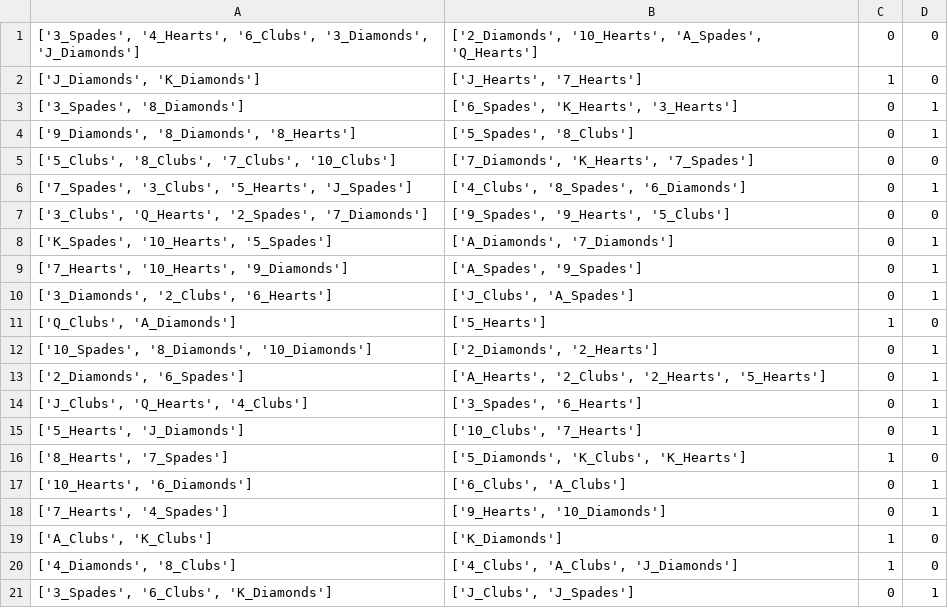
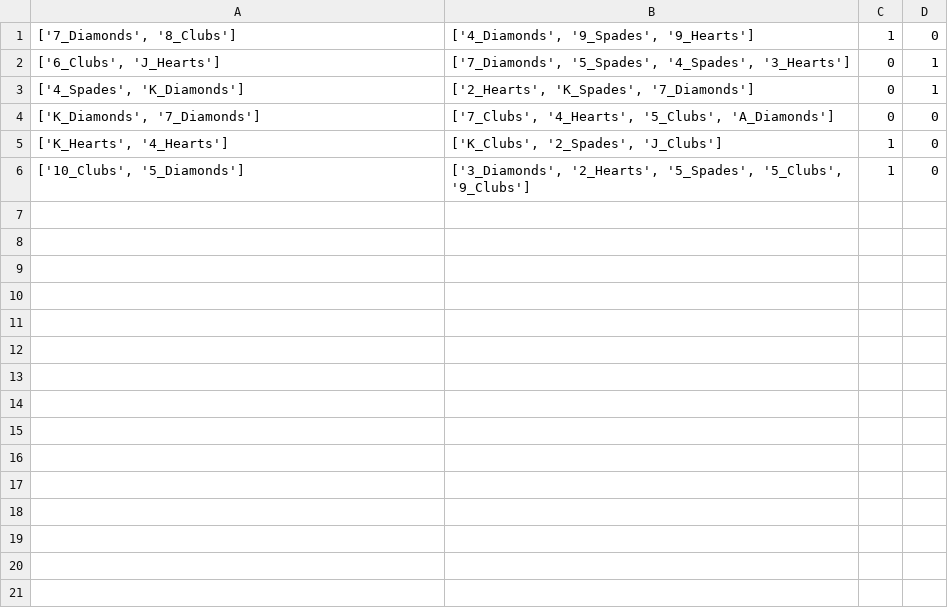
Before and after one commit to kolodnikovm/blackjack, a CSV file: db.csv, drawn as a sheet.

```diff
--- a/db.csv
+++ b/db.csv
@@ -1,21 +1,6 @@
-"['3_Spades', '4_Hearts', '6_Clubs', '3_Diamonds', 'J_Diamonds']","['2_Diamonds', '10_Hearts', 'A_Spades', 'Q_Hearts']",0,0
-"['J_Diamonds', 'K_Diamonds']","['J_Hearts', '7_Hearts']",1,0
-"['3_Spades', '8_Diamonds']","['6_Spades', 'K_Hearts', '3_Hearts']",0,1
-"['9_Diamonds', '8_Diamonds', '8_Hearts']","['5_Spades', '8_Clubs']",0,1
-"['5_Clubs', '8_Clubs', '7_Clubs', '10_Clubs']","['7_Diamonds', 'K_Hearts', '7_Spades']",0,0
-"['7_Spades', '3_Clubs', '5_Hearts', 'J_Spades']","['4_Clubs', '8_Spades', '6_Diamonds']",0,1
-"['3_Clubs', 'Q_Hearts', '2_Spades', '7_Diamonds']","['9_Spades', '9_Hearts', '5_Clubs']",0,0
-"['K_Spades', '10_Hearts', '5_Spades']","['A_Diamonds', '7_Diamonds']",0,1
-"['7_Hearts', '10_Hearts', '9_Diamonds']","['A_Spades', '9_Spades']",0,1
-"['3_Diamonds', '2_Clubs', '6_Hearts']","['J_Clubs', 'A_Spades']",0,1
-"['Q_Clubs', 'A_Diamonds']",['5_Hearts'],1,0
-"['10_Spades', '8_Diamonds', '10_Diamonds']","['2_Diamonds', '2_Hearts']",0,1
-"['2_Diamonds', '6_Spades']","['A_Hearts', '2_Clubs', '2_Hearts', '5_Hearts']",0,1
-"['J_Clubs', 'Q_Hearts', '4_Clubs']","['3_Spades', '6_Hearts']",0,1
-"['5_Hearts', 'J_Diamonds']","['10_Clubs', '7_Hearts']",0,1
-"['8_Hearts', '7_Spades']","['5_Diamonds', 'K_Clubs', 'K_Hearts']",1,0
-"['10_Hearts', '6_Diamonds']","['6_Clubs', 'A_Clubs']",0,1
-"['7_Hearts', '4_Spades']","['9_Hearts', '10_Diamonds']",0,1
-"['A_Clubs', 'K_Clubs']",['K_Diamonds'],1,0
-"['4_Diamonds', '8_Clubs']","['4_Clubs', 'A_Clubs', 'J_Diamonds']",1,0
-"['3_Spades', '6_Clubs', 'K_Diamonds']","['J_Clubs', 'J_Spades']",0,1
+"['7_Diamonds', '8_Clubs']","['4_Diamonds', '9_Spades', '9_Hearts']",1,0
+"['6_Clubs', 'J_Hearts']","['7_Diamonds', '5_Spades', '4_Spades', '3_Hearts']",0,1
+"['4_Spades', 'K_Diamonds']","['2_Hearts', 'K_Spades', '7_Diamonds']",0,1
+"['K_Diamonds', '7_Diamonds']","['7_Clubs', '4_Hearts', '5_Clubs', 'A_Diamonds']",0,0
+"['K_Hearts', '4_Hearts']","['K_Clubs', '2_Spades', 'J_Clubs']",1,0
+"['10_Clubs', '5_Diamonds']","['3_Diamonds', '2_Hearts', '5_Spades', '5_Clubs', '9_Clubs']",1,0
```
Also changed, not shown: 16 other files.
